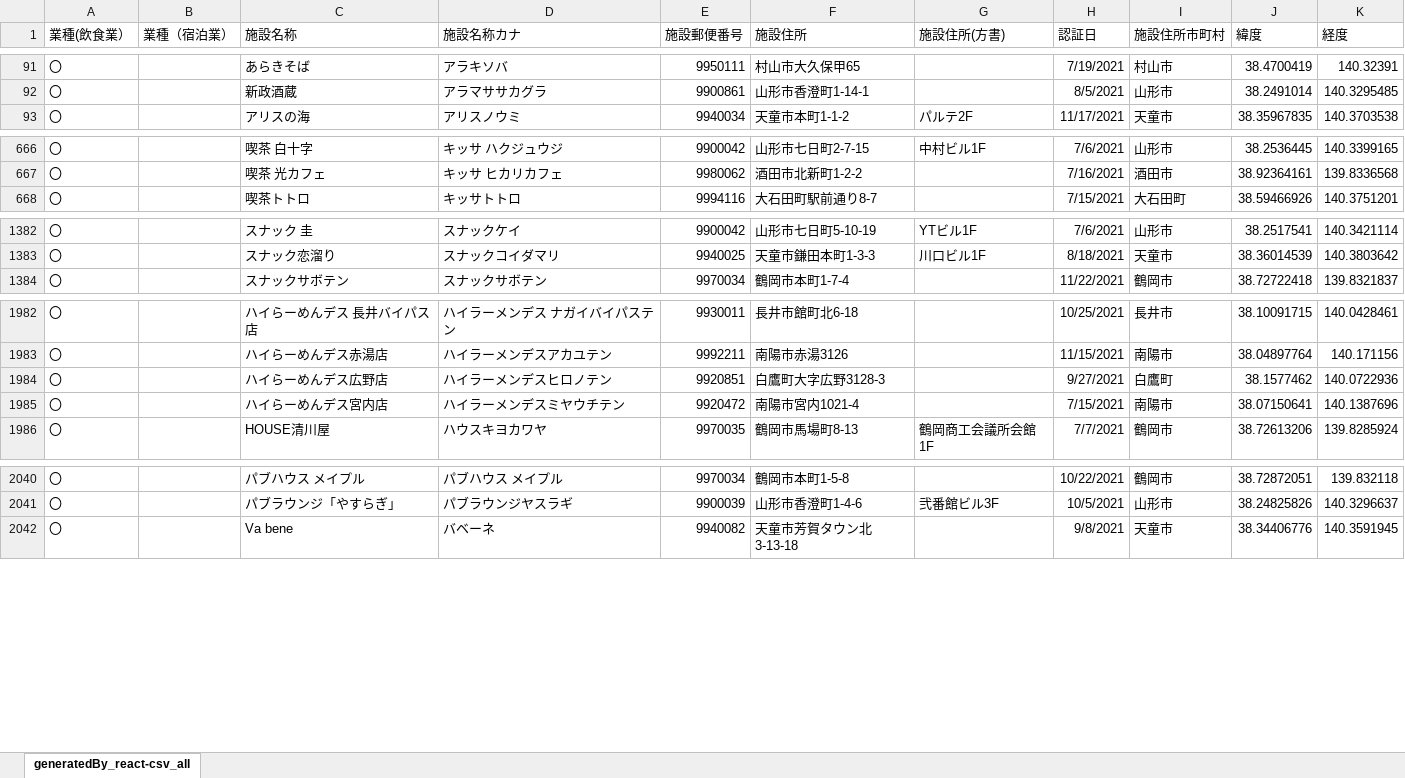
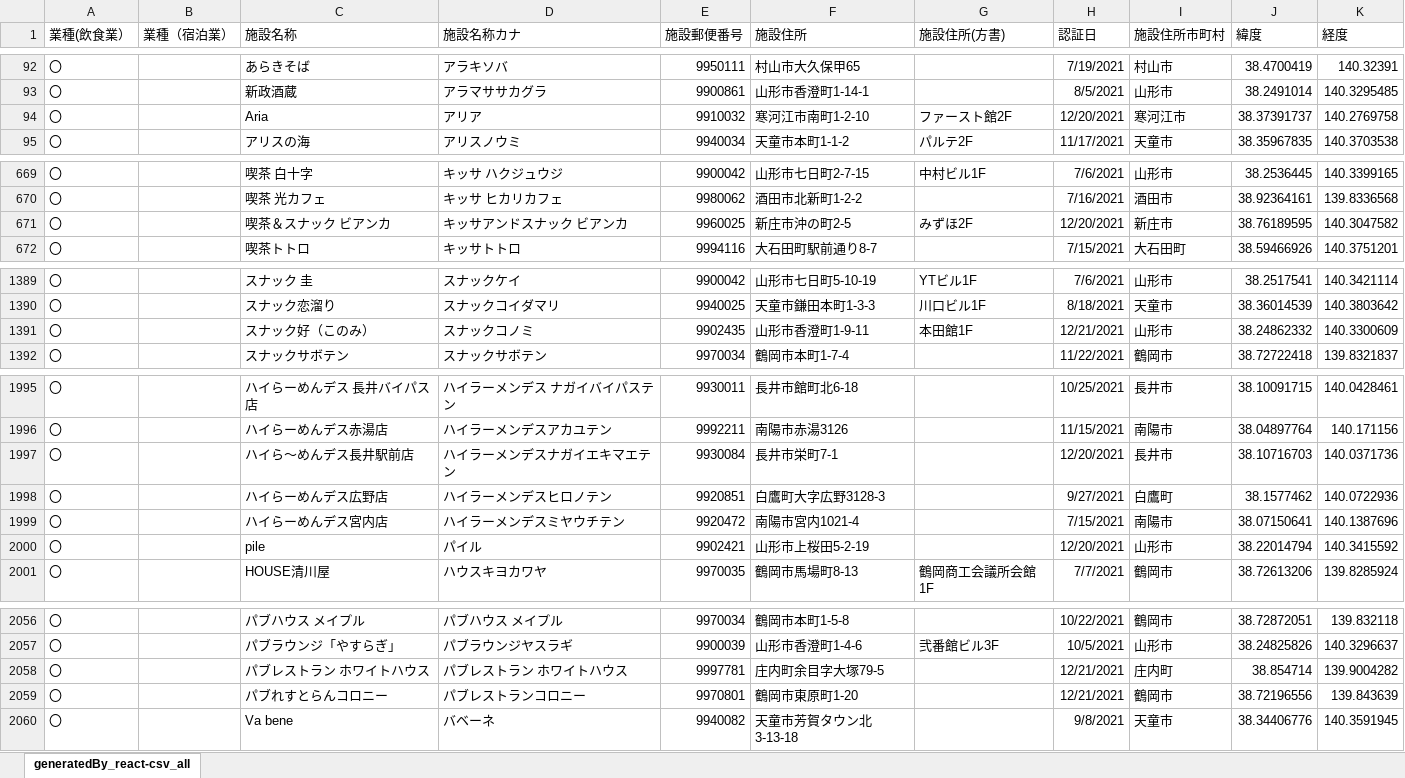
Before and after one commit to shiropyon71/geocodingsite, an Excel workbook: output/generatedBy_react-csv_all.xlsx, sheet generatedBy_react-csv_all, drawn as a sheet; only a part is shown, gaps mark what is left out; values as stored, in another font and other column widths than the file's, no borders; the diff covers the shown part only; the diff names each change by its address in the sheet, - before the commit and + after, or states it on an @@ line.

```diff
--- a/output/generatedBy_react-csv_all.xlsx (sheet generatedBy_react-csv_all)
+++ b/output/generatedBy_react-csv_all.xlsx (sheet generatedBy_react-csv_all)
+row 94: 〇 |  | Aria | アリア | 9910032 | 寒河江市南町1-2-10 | ファースト館2F | 12/20/2021 | 寒河江市 | 38.37391737 | 140.2769758
+row 671: 〇 |  | 喫茶＆スナック ビアンカ | キッサアンドスナック ビアンカ | 9960025 | 新庄市沖の町2-5 | みずほ2F | 12/20/2021 | 新庄市 | 38.76189595 | 140.3047582
+row 1391: 〇 |  | スナック好（このみ） | スナックコノミ | 9902435 | 山形市香澄町1-9-11 | 本田館1F | 12/21/2021 | 山形市 | 38.24862332 | 140.3300609
+row 1997: 〇 |  | ハイら～めんデス長井駅前店 | ハイラーメンデスナガイエキマエテン | 9930084 | 長井市栄町7-1 |  | 12/20/2021 | 長井市 | 38.10716703 | 140.0371736
+row 2000: 〇 |  | pile | パイル | 9902421 | 山形市上桜田5-2-19 |  | 12/20/2021 | 山形市 | 38.22014794 | 140.3415592
+row 2058: 〇 |  | パブレストラン ホワイトハウス | パブレストラン ホワイトハウス | 9997781 | 庄内町余目字大塚79-5 |  | 12/21/2021 | 庄内町 | 38.854714 | 139.9004282
+row 2059: 〇 |  | パブれすとらんコロニー | パブレストランコロニー | 9970801 | 鶴岡市東原町1-20 |  | 12/21/2021 | 鶴岡市 | 38.72196556 | 139.843639
```
Also changed, not shown: 18 added rows elsewhere in this sheet, output/宿泊業.xlsx, output/飲食業_山形市.xlsx, 5 other files.
